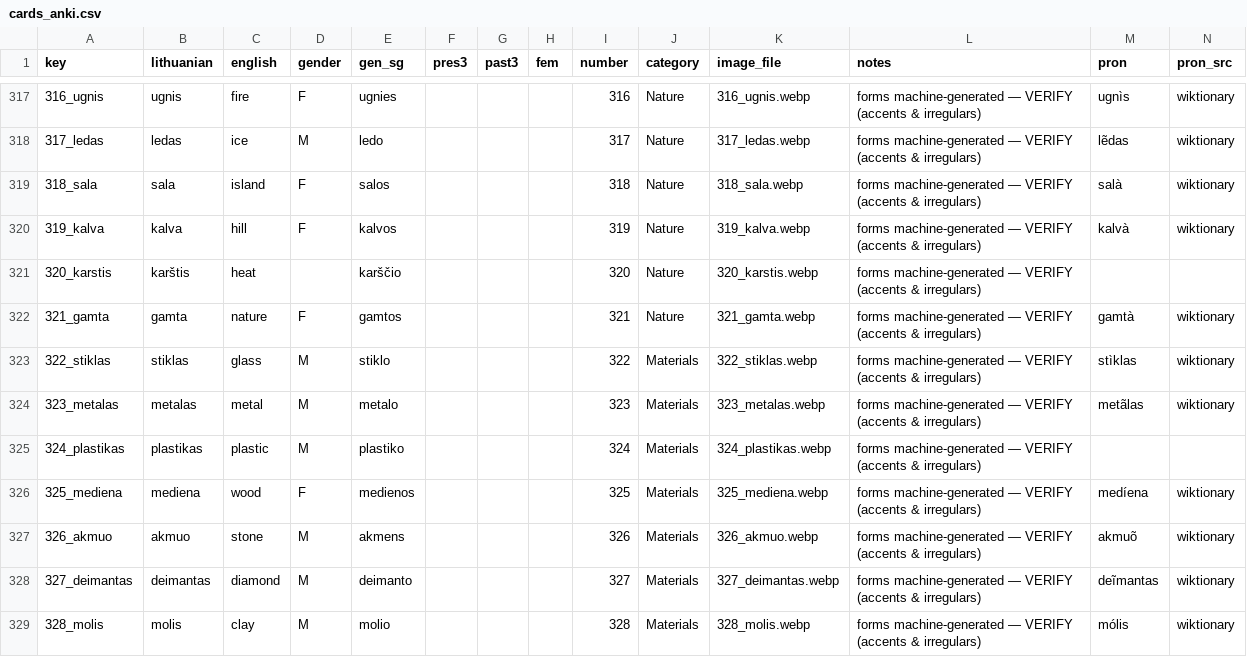
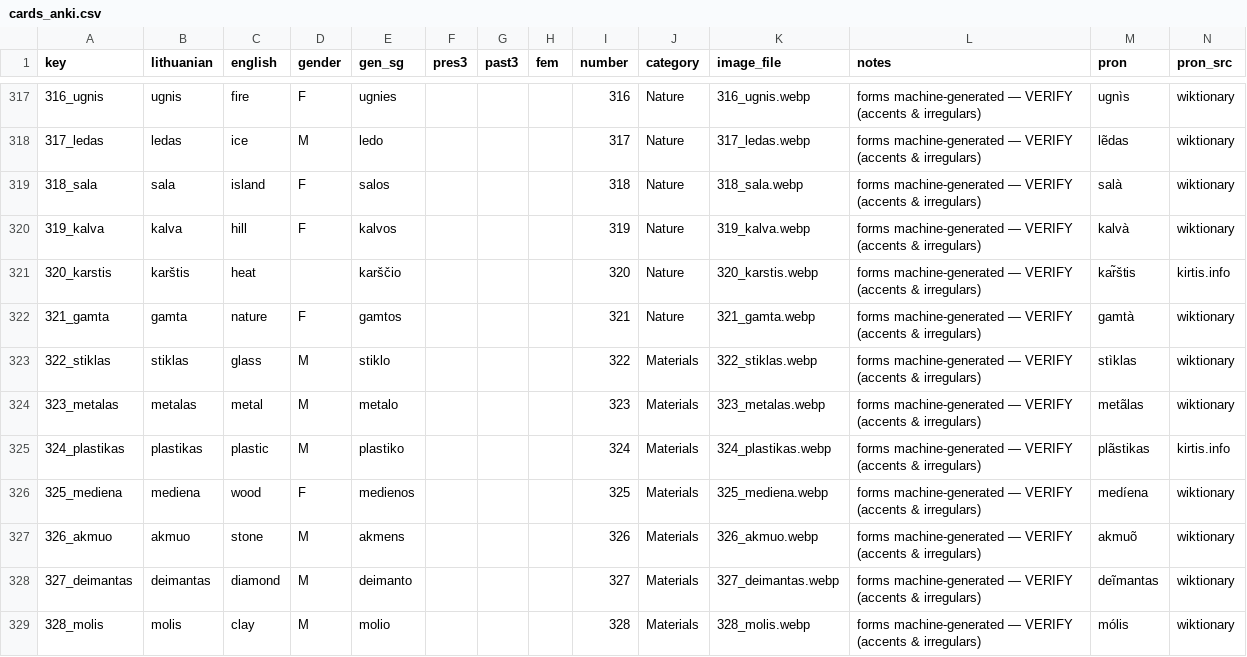
Before and after one commit to dainius-sileika/Lithuanian_Flashcards, a CSV file: cards_anki.csv, drawn as a sheet; only a part is shown, gaps mark what is left out; the diff covers the shown part only.

Commit message:
Accents: fill 31 residual headwords from kirtis.info (validated), +santykiai from lt.wiktionary — 515/519 (99%) authoritative; only 4 multi-word phrases remain

```diff
--- a/cards_anki.csv
+++ b/cards_anki.csv
@@ -320,3 +320,3 @@ key,lithuanian,english,gender,gen_sg,pres3,past3,fem,number,category,image_file,
 319_kalva,kalva,hill,F,kalvos,,,,319,Nature,319_kalva.webp,forms machine-generated — VERIFY (accents & irregulars),kalvà,wiktionary
-320_karstis,karštis,heat,,karščio,,,,320,Nature,320_karstis.webp,forms machine-generated — VERIFY (accents & irregulars),,
+320_karstis,karštis,heat,,karščio,,,,320,Nature,320_karstis.webp,forms machine-generated — VERIFY (accents & irregulars),kar̃štis,kirtis.info
 321_gamta,gamta,nature,F,gamtos,,,,321,Nature,321_gamta.webp,forms machine-generated — VERIFY (accents & irregulars),gamtà,wiktionary
@@ -324,3 +324,3 @@ key,lithuanian,english,gender,gen_sg,pres3,past3,fem,number,category,image_file,
 323_metalas,metalas,metal,M,metalo,,,,323,Materials,323_metalas.webp,forms machine-generated — VERIFY (accents & irregulars),metãlas,wiktionary
-324_plastikas,plastikas,plastic,M,plastiko,,,,324,Materials,324_plastikas.webp,forms machine-generated — VERIFY (accents & irregulars),,
+324_plastikas,plastikas,plastic,M,plastiko,,,,324,Materials,324_plastikas.webp,forms machine-generated — VERIFY (accents & irregulars),plãstikas,kirtis.info
 325_mediena,mediena,wood,F,medienos,,,,325,Materials,325_mediena.webp,forms machine-generated — VERIFY (accents & irregulars),medíena,wiktionary
```
Also changed, not shown: 60 edited cells elsewhere in this file.
